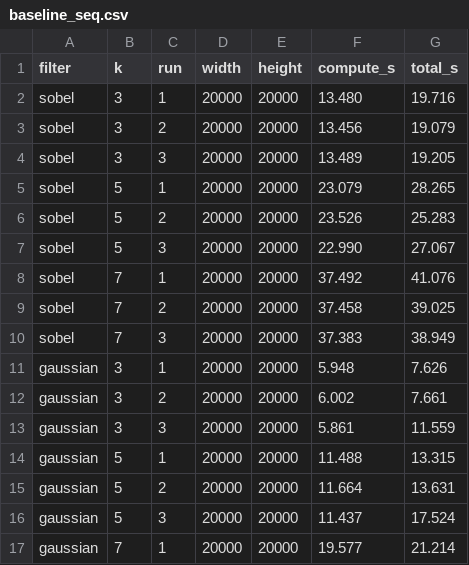
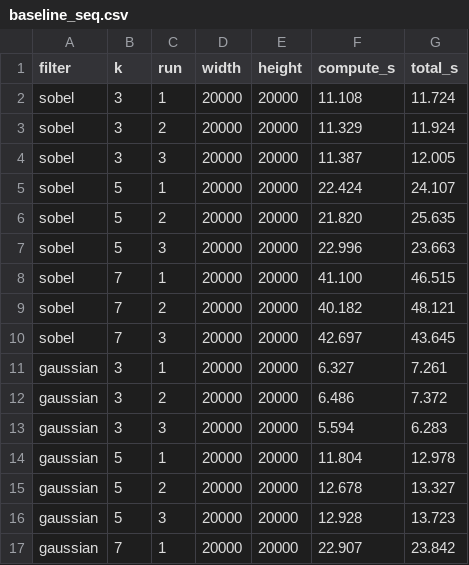
Before and after one commit to abdulsaboor190/Large-Scale-Image-Convolution-Hybrid-MPI-OpenMP, a CSV file: results/baseline_seq.csv, drawn as a sheet; only a part is shown; the diff covers the shown part only.

```diff
--- a/results/baseline_seq.csv
+++ b/results/baseline_seq.csv
@@ -1,17 +1,17 @@
 filter,k,run,width,height,compute_s,total_s
-sobel,3,1,20000,20000,13.480,19.716
-sobel,3,2,20000,20000,13.456,19.079
-sobel,3,3,20000,20000,13.489,19.205
-sobel,5,1,20000,20000,23.079,28.265
-sobel,5,2,20000,20000,23.526,25.283
-sobel,5,3,20000,20000,22.990,27.067
-sobel,7,1,20000,20000,37.492,41.076
-sobel,7,2,20000,20000,37.458,39.025
-sobel,7,3,20000,20000,37.383,38.949
-gaussian,3,1,20000,20000,5.948,7.626
-gaussian,3,2,20000,20000,6.002,7.661
-gaussian,3,3,20000,20000,5.861,11.559
-gaussian,5,1,20000,20000,11.488,13.315
-gaussian,5,2,20000,20000,11.664,13.631
-gaussian,5,3,20000,20000,11.437,17.524
-gaussian,7,1,20000,20000,19.577,21.214
+sobel,3,1,20000,20000,11.108,11.724
+sobel,3,2,20000,20000,11.329,11.924
+sobel,3,3,20000,20000,11.387,12.005
+sobel,5,1,20000,20000,22.424,24.107
+sobel,5,2,20000,20000,21.820,25.635
+sobel,5,3,20000,20000,22.996,23.663
+sobel,7,1,20000,20000,41.100,46.515
+sobel,7,2,20000,20000,40.182,48.121
+sobel,7,3,20000,20000,42.697,43.645
+gaussian,3,1,20000,20000,6.327,7.261
+gaussian,3,2,20000,20000,6.486,7.372
+gaussian,3,3,20000,20000,5.594,6.283
+gaussian,5,1,20000,20000,11.804,12.978
+gaussian,5,2,20000,20000,12.678,13.327
+gaussian,5,3,20000,20000,12.928,13.723
+gaussian,7,1,20000,20000,22.907,23.842
```
Also changed, not shown: 22 edited cells elsewhere in this file, results/baseline_seq_summary.csv, results/omp_summary.csv, 8 other files.
